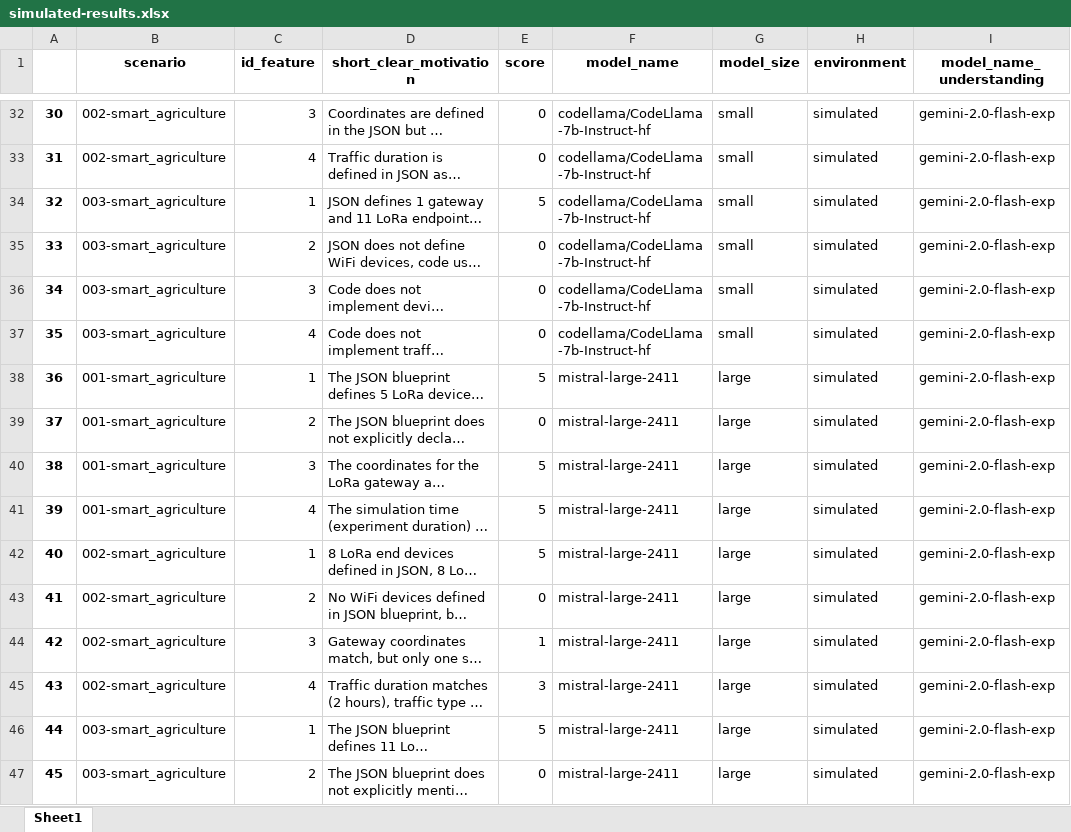
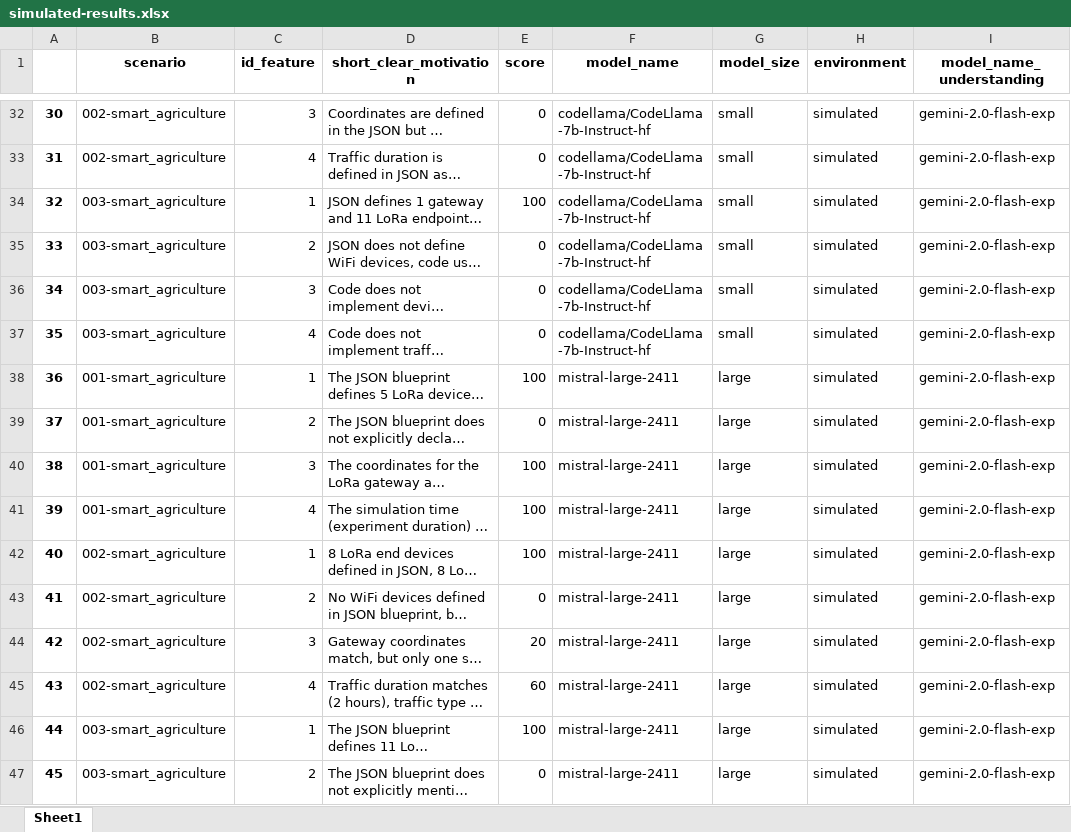
Before and after one commit to fabriziogiuliano/llm_blueprint_networking, an Excel workbook: output/validator/simulated-results.xlsx, sheet Sheet1, drawn as a sheet; only a part is shown, gaps mark what is left out; long unchanged cells end in …; values as stored, in another font and other column widths than the file's, no borders; the diff covers the shown part only; the diff names each change by its address in the sheet, - before the commit and + after, or states it on an @@ line.

```diff
--- a/output/validator/simulated-results.xlsx (sheet Sheet1)
+++ b/output/validator/simulated-results.xlsx (sheet Sheet1)
-E34 (score): 5
+E34 (score): 100
-E38 (score): 5
+E38 (score): 100
-E40:E42 (score): 5
+E40:E42 (score): 100
-E44 (score): 1
+E44 (score): 20
-E45 (score): 3
+E45 (score): 60
-E46 (score): 5
+E46 (score): 100
```
Also changed, not shown: 125 edited cells elsewhere in this sheet, 17 other files.
